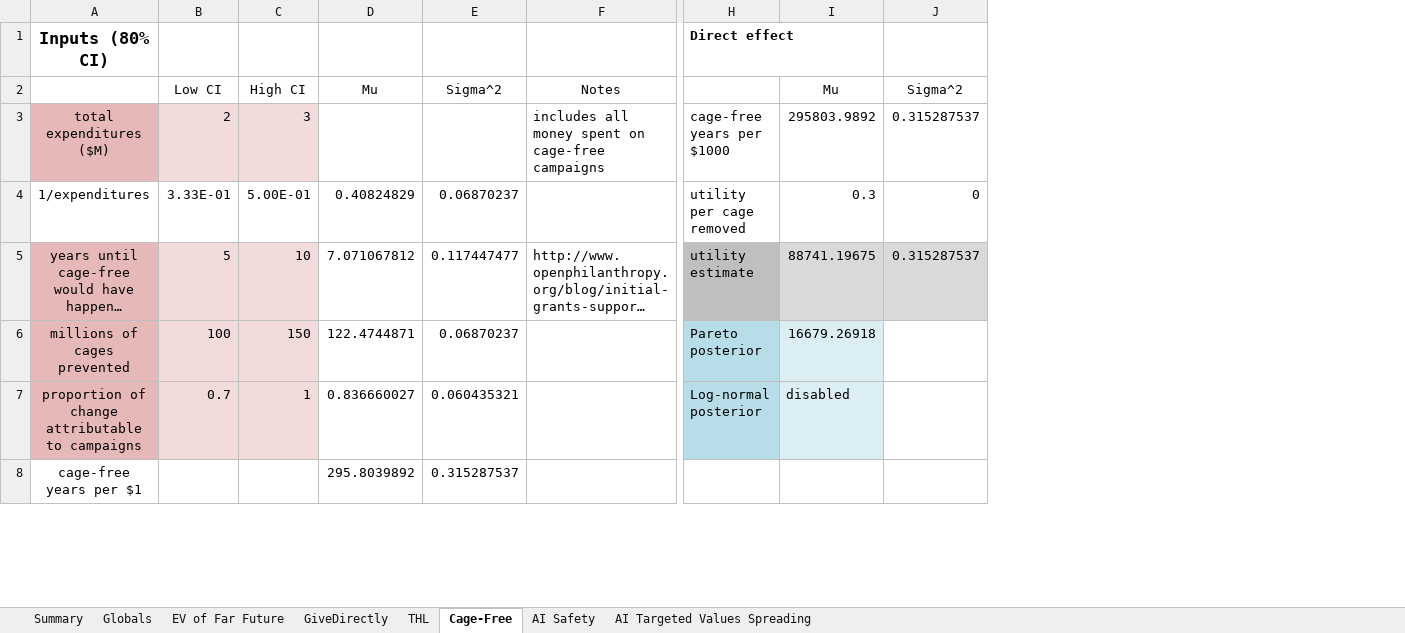
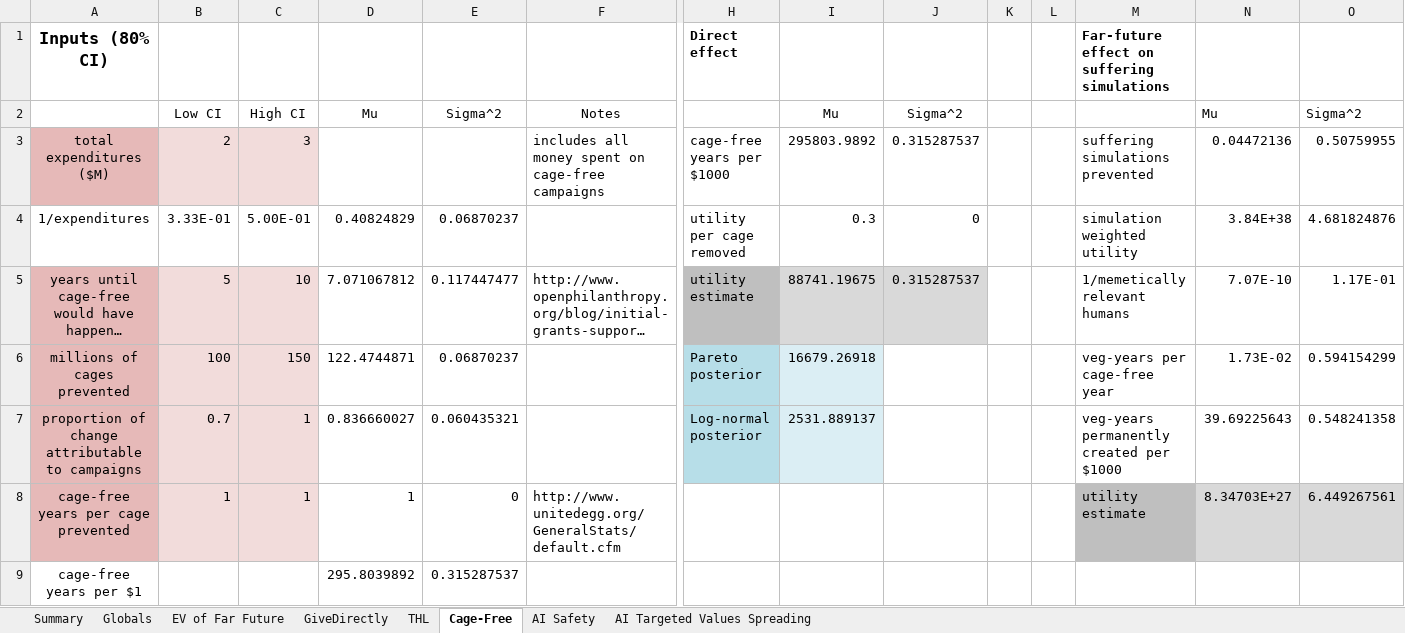
Before and after one commit to michaeldickens/Intervention-Quantitative-Model, an Excel workbook: QuantitativeModel.xlsm, sheet Cage-Free, drawn as a sheet; only a part is shown, gaps mark what is left out; long unchanged cells end in …; values as stored, in another font and other column widths than the file's, no borders; rows hold the shown columns only; the diff covers the shown part only; the diff names each change by its address in the sheet, - before the commit and + after, or states it on an @@ line.

Commit message:
Add far future effects for cage-free

```diff
--- a/QuantitativeModel.xlsm (sheet Cage-Free)
+++ b/QuantitativeModel.xlsm (sheet Cage-Free)
+column K, empty
+column L, empty
+column M, rows 1-7: Far-future effect on suffering simulations |  | suffering simulations prevented | simulation weighted utility | 1/memetically relevant humans | veg-years per cage-free year | veg-years permanently created per $1000
+column N, rows 2-7: Mu | 0.04472136 | 3.84E+38 | 7.07E-10 | 1.73E-02 | 39.69225643
+column O, rows 2-7: Sigma^2 | 0.50759955 | 4.681824876 | 1.17E-01 | 0.594154299 | 0.548241358
-I7: disabled
+I7: 2531.889137
+row 8: cage-free years per cage prevented | 1 | 1 | 1 | 0 | http://www.unitedegg.org/GeneralStats/default.cfm |  |  |  |  |  | utility estimate | 8.34703E+27 | 6.449267561
```
Also changed, not shown: 27 added rows and 2 edited cells elsewhere in this sheet, sheet Summary, sheet THL, formulas that keep their value.
